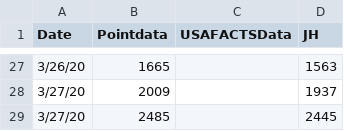
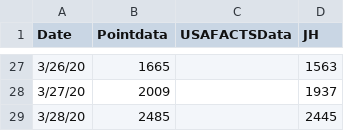
Before and after one commit to manar-c/covid19intexas, a CSV file: texascases.csv, drawn as a sheet; only a part is shown, gaps mark what is left out.

Commit message:
fixeddate

```diff
--- a/texascases.csv
+++ b/texascases.csv
@@ -28,2 +28,2 @@ Date,Pointdata,USAFACTSData,JH
 3/27/20,2009,,1937
-3/27/20,2485,,2445
+3/28/20,2485,,2445
```
